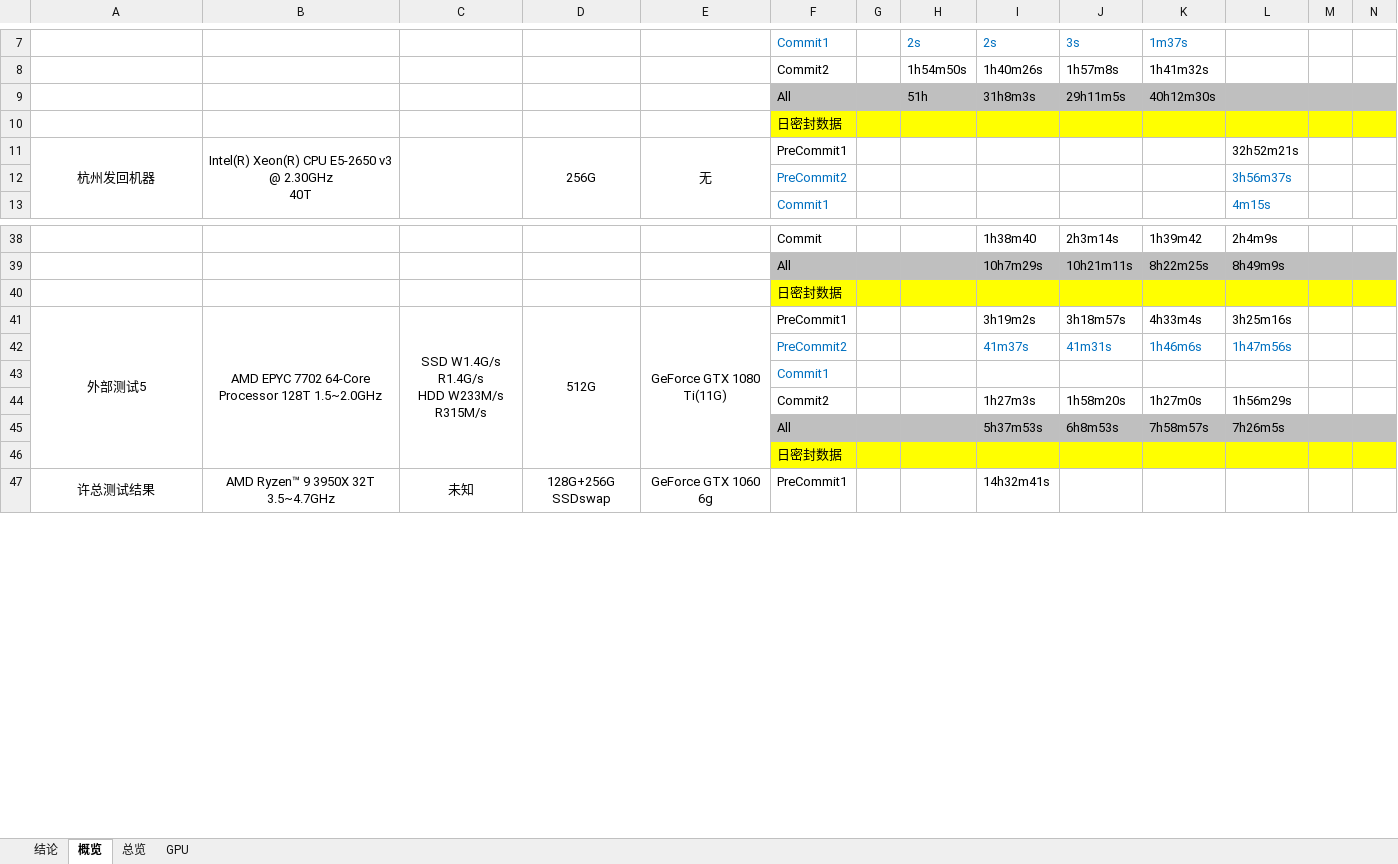
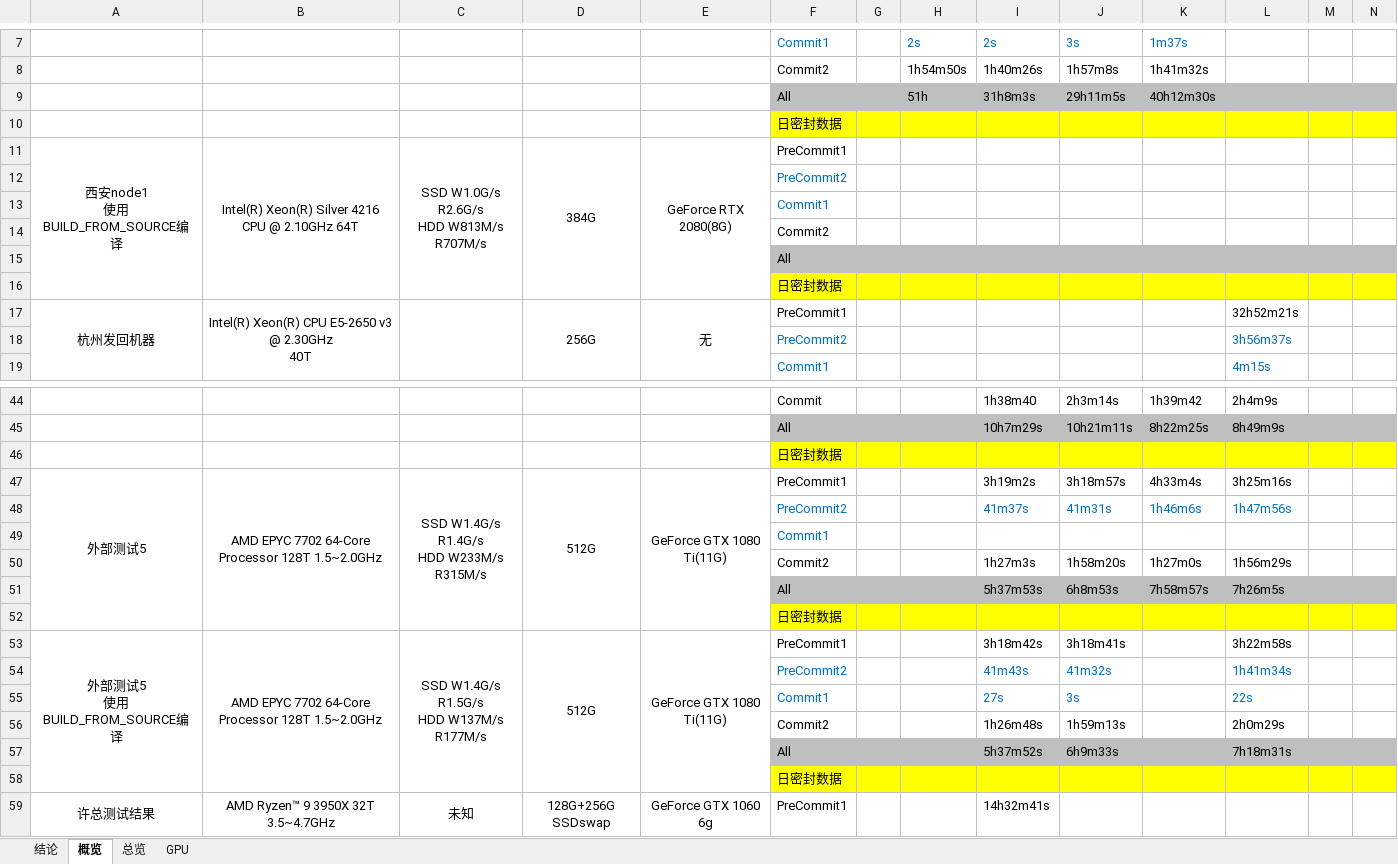
Before and after one commit to wxswhh/docs, an Excel workbook: testnet3 AMD CPU测试报告.xlsx, sheet 概览, drawn as a sheet; only a part is shown, gaps mark what is left out; values as stored, in another font and other column widths than the file's, no borders; removed rows and columns are numbered as before the commit, all else as after; rows hold the shown columns only; ↵ is a line break in a cell; the diff names each change by its address in the sheet, - before the commit and + after, or states it on an @@ line.

Commit message:
更新数据

```diff
--- a/testnet3 AMD CPU测试报告.xlsx (sheet 概览)
+++ b/testnet3 AMD CPU测试报告.xlsx (sheet 概览)
+row 11: 西安node1 ↵ 使用BUILD_FROM_SOURCE编译 | Intel(R) Xeon(R) Silver 4216 CPU @ 2.10GHz 64T | SSD W1.0G/s R2.6G/s ↵ HDD W813M/s R707M/s | 384G | GeForce RTX 2080(8G) | PreCommit1
+row 12:  |  |  |  |  | PreCommit2
+row 13:  |  |  |  |  | Commit1
+row 14:  |  |  |  |  | Commit2
+row 15:  |  |  |  |  | All
+row 16:  |  |  |  |  | 日密封数据
-A41:A46 merged
+A47:A52 merged
-B41:B46 merged
+B47:B52 merged
-C41:C46 merged
+C47:C52 merged
-D41:D46 merged
+D47:D52 merged
-E41:E46 merged
+E47:E52 merged
+row 52:  |  |  |  |  | 日密封数据
+row 53: 外部测试5 ↵ 使用BUILD_FROM_SOURCE编译 | AMD EPYC 7702 64-Core Processor 128T 1.5~2.0GHz | SSD W1.4G/s R1.5G/s ↵ HDD W137M/s R177M/s | 512G | GeForce GTX 1080 Ti(11G) | PreCommit1 |  |  | 3h18m42s | 3h18m41s |  | 3h22m58s
+row 54:  |  |  |  |  | PreCommit2 |  |  | 41m43s | 41m32s |  | 1h41m34s
+row 55:  |  |  |  |  | Commit1 |  |  | 27s | 3s |  | 22s
+row 56:  |  |  |  |  | Commit2 |  |  | 1h26m48s | 1h59m13s |  | 2h0m29s
+row 57:  |  |  |  |  | All |  |  | 5h37m52s | 6h9m33s |  | 7h18m31s
```
